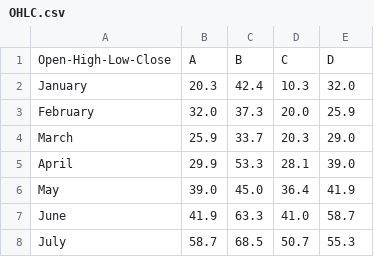
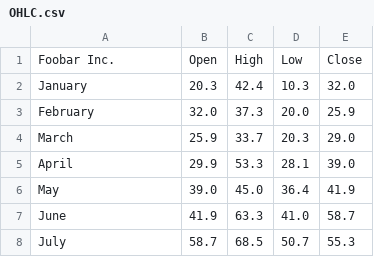
Before and after one commit to KDAB/KDChart, a CSV file: examples/Stock/Advanced/OHLC.csv, drawn as a sheet.

Commit message:
Improve csv files for stock chart examples
git-svn-id: svn+ssh://svn.kdab.com/home/SVN-klaralv/products/kdchart/trunk/kdchart@38839 c66179b2-ff0d-0410-8aef-1b1a91e65cfa

```diff
--- a/examples/Stock/Advanced/OHLC.csv
+++ b/examples/Stock/Advanced/OHLC.csv
@@ -1,2 +1,2 @@
-"Open-High-Low-Close","A","B","C","D"
+"Foobar Inc.","Open","High","Low","Close"
 January, 20.3, 42.4, 10.3, 32.0
```
Also changed, not shown: examples/Stock/Advanced/HLC.csv.
